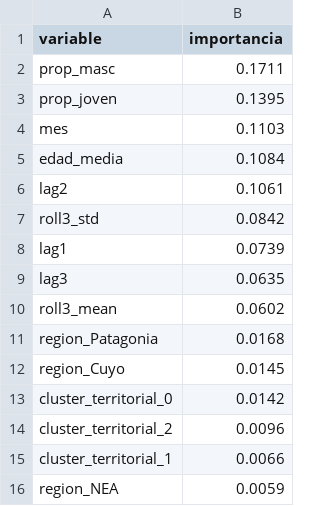
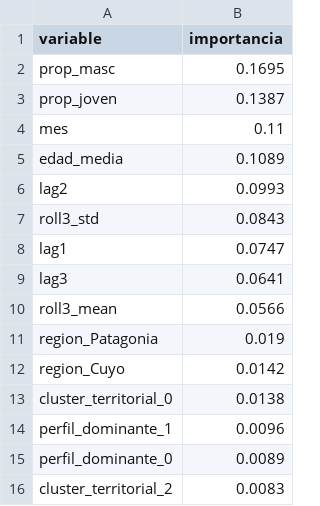
Before and after one commit to maxi802/alerta-temprana, a CSV file: data/importancia_variables.csv, drawn as a sheet.

```diff
--- a/data/importancia_variables.csv
+++ b/data/importancia_variables.csv
@@ -1,16 +1,16 @@
 variable,importancia
-prop_masc,0.1711
-prop_joven,0.1395
-mes,0.1103
-edad_media,0.1084
-lag2,0.1061
-roll3_std,0.0842
-lag1,0.0739
-lag3,0.0635
-roll3_mean,0.0602
-region_Patagonia,0.0168
-region_Cuyo,0.0145
-cluster_territorial_0,0.0142
-cluster_territorial_2,0.0096
-cluster_territorial_1,0.0066
-region_NEA,0.0059
+prop_masc,0.1695
+prop_joven,0.1387
+mes,0.11
+edad_media,0.1089
+lag2,0.0993
+roll3_std,0.0843
+lag1,0.0747
+lag3,0.0641
+roll3_mean,0.0566
+region_Patagonia,0.019
+region_Cuyo,0.0142
+cluster_territorial_0,0.0138
+perfil_dominante_1,0.0096
+perfil_dominante_0,0.0089
+cluster_territorial_2,0.0083
```
Also changed, not shown: data/metricas_modelos.csv, data/tablero_provincias.csv, 12 other files.
